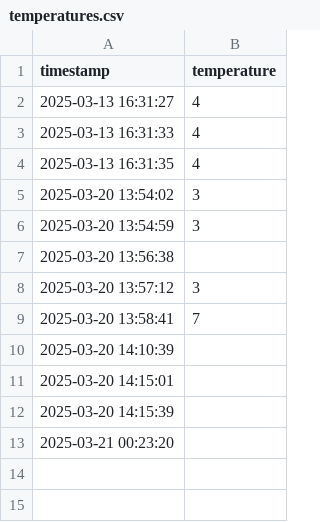
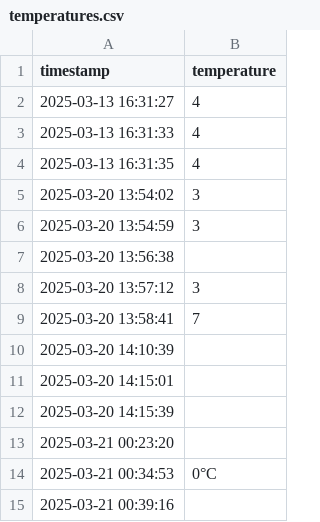
Before and after one commit to Marcanriot/GIT_Projet_Final, a CSV file: data/temperatures.csv, drawn as a sheet.

```diff
--- a/data/temperatures.csv
+++ b/data/temperatures.csv
@@ -13 +13,3 @@ timestamp,temperature
 2025-03-21 00:23:20,
+2025-03-21 00:34:53,0°C
+2025-03-21 00:39:16,
```
Also changed, not shown: 1 other file.
